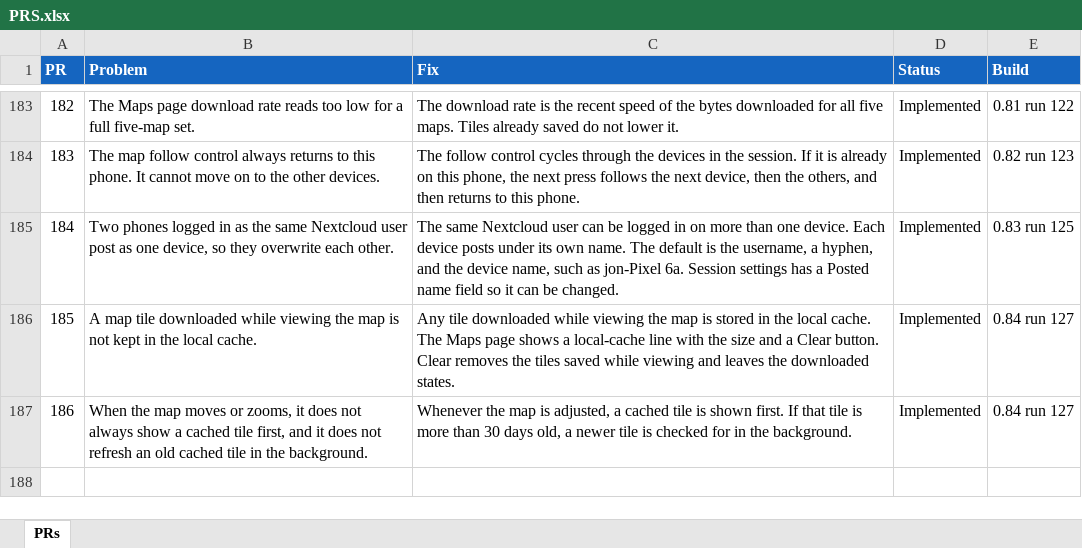
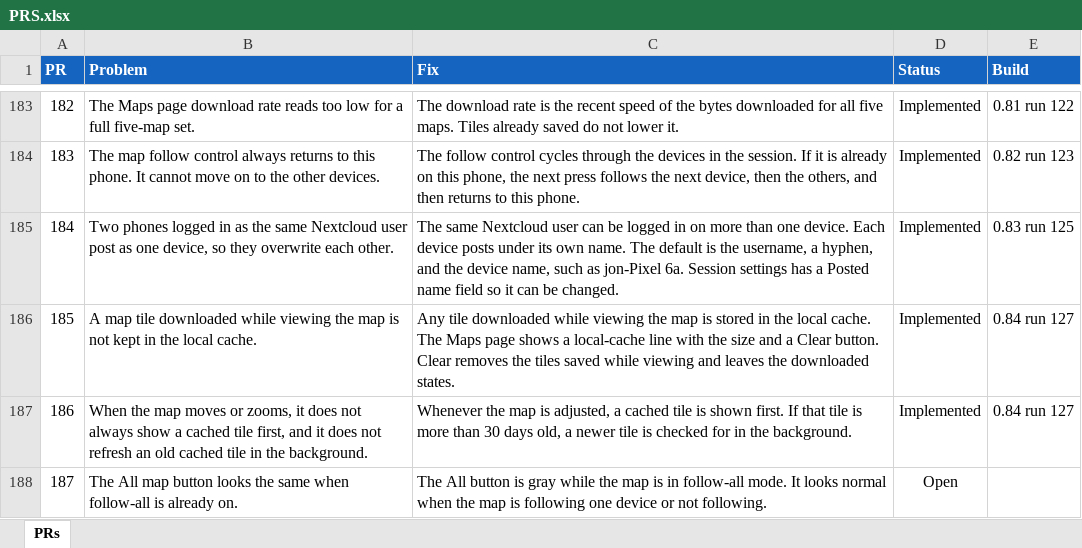
Before and after one commit to jonopelgt/NextcloudPhoneTrack, an Excel workbook: PRS.xlsx, sheet PRs, drawn as a sheet; only a part is shown, gaps mark what is left out; values as stored, in another font and other column widths than the file's, no borders; conditional formats not drawn; the diff names each change by its address in the sheet, - before the commit and + after, or states it on an @@ line.

Commit message:
File PR 187: gray the All button while following all
The All button does not show that follow-all is already on.
Not implemented.

```diff
--- a/PRS.xlsx (sheet PRs)
+++ b/PRS.xlsx (sheet PRs)
+row 188: 187 | The All map button looks the same when follow-all is already on. | The All button is gray while the map is in follow-all mode. It looks normal when the map is following one device or not following. | Open
```
